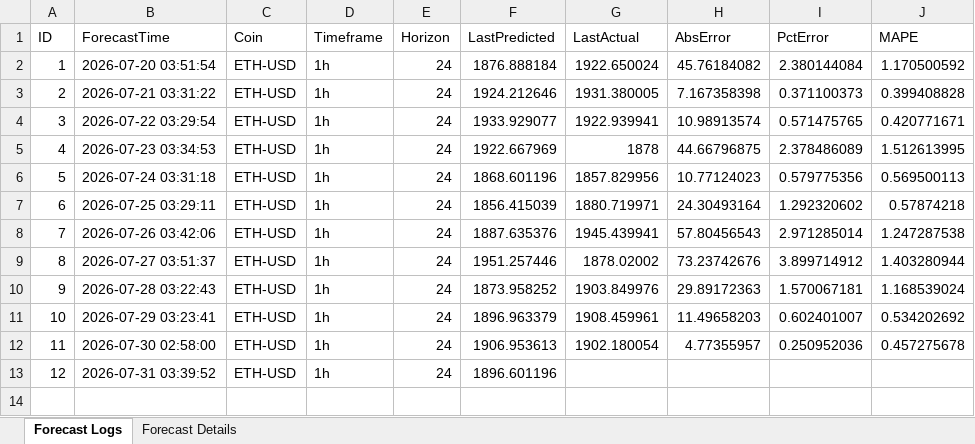
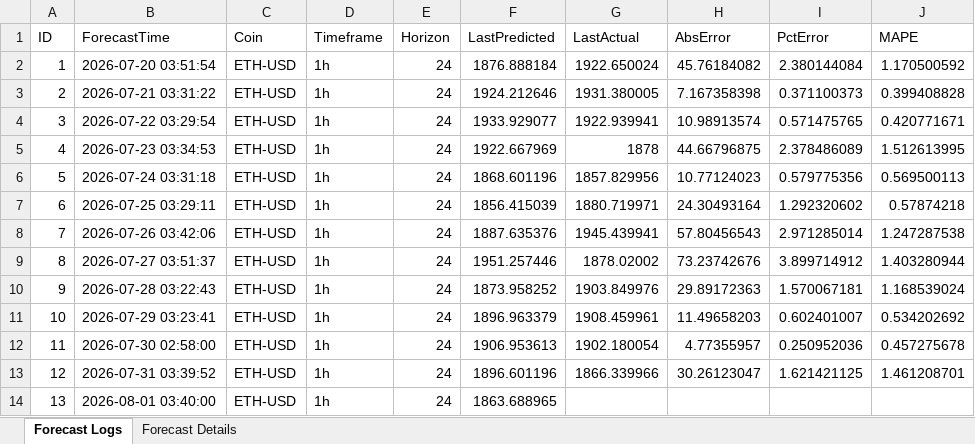
Before and after one commit to NoobKQ/crypto-forecaster-timesFM, an Excel workbook: timesfm-2.5-200m-pytorch/ETH-USD_1h_60d_h24/log.xlsx, sheet Forecast Logs, drawn as a sheet; values as stored, in another font and other column widths than the file's, no borders; the diff names each change by its address in the sheet, - before the commit and + after, or states it on an @@ line.

```diff
--- a/timesfm-2.5-200m-pytorch/ETH-USD_1h_60d_h24/log.xlsx (sheet Forecast Logs)
+++ b/timesfm-2.5-200m-pytorch/ETH-USD_1h_60d_h24/log.xlsx (sheet Forecast Logs)
-G13 (LastActual): (empty)
+G13 (LastActual): 1866.339966
-H13 (AbsError): (empty)
+H13 (AbsError): 30.26123047
-I13 (PctError): (empty)
+I13 (PctError): 1.621421125
-J13 (MAPE): (empty)
+J13 (MAPE): 1.461208701
+row 14: 13 | 2026-08-01 03:40:00 | ETH-USD | 1h | 24 | 1863.688965
```
Also changed, not shown: sheet Forecast Details, timesfm-2.5-200m-pytorch/BTC-USD_1h_30d_h24/log.xlsx, timesfm-2.5-200m-pytorch/BTC-USD_1h_60d_h24/log.xlsx, 24 other files.
